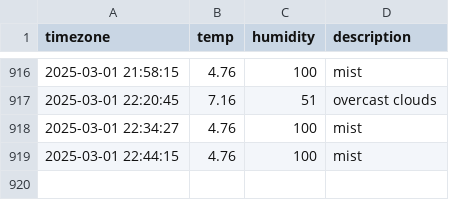
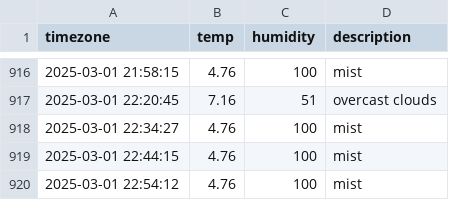
Before and after one commit to jewelry0201/seoul_weather, a CSV file: seoul_weather.csv, drawn as a sheet; only a part is shown, gaps mark what is left out.

```diff
--- a/seoul_weather.csv
+++ b/seoul_weather.csv
@@ -919 +919,2 @@ timezone,temp,humidity,description
 2025-03-01 22:44:15,4.76,100,mist
+2025-03-01 22:54:12,4.76,100,mist
```
